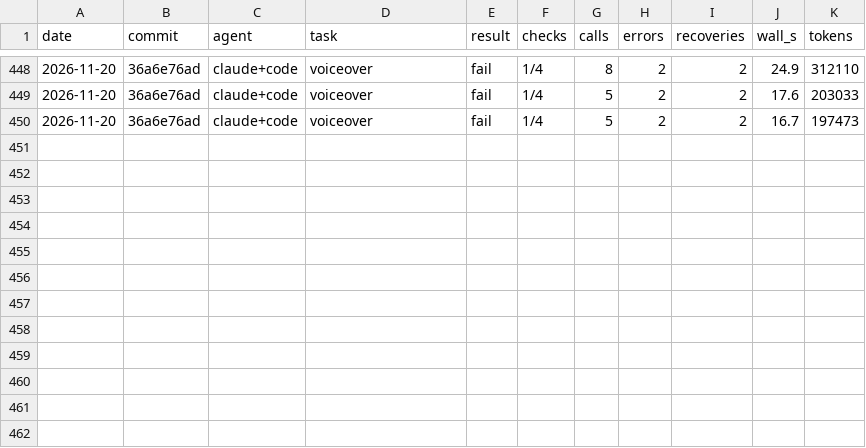
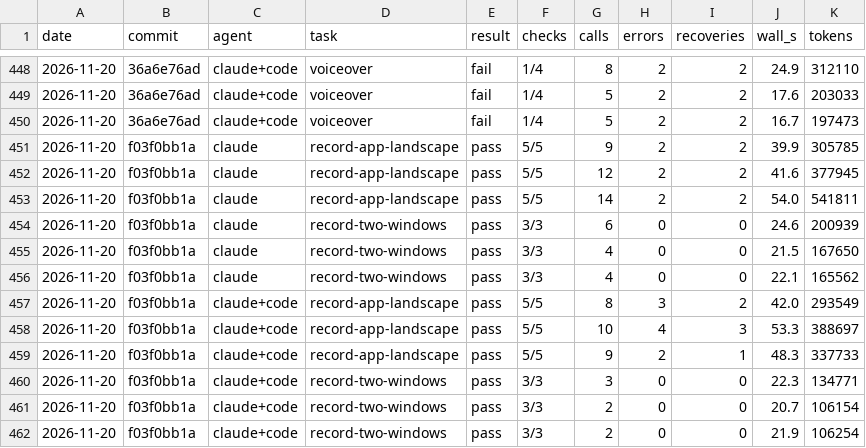
Before and after one commit to olegpustovit/splice, a TSV file: evals/results.tsv, drawn as a sheet; only a part is shown, gaps mark what is left out; the diff names each change by its address in the sheet, - before the commit and + after, or states it on an @@ line.

Commit message:
Eval results: multi-window

```diff
--- a/evals/results.tsv
+++ b/evals/results.tsv
+row 451: 2026-11-20 | f03f0bb1a | claude | record-app-landscape | pass | 5/5 | 9 | 2 | 2 | 39.9 | 305785
+row 452: 2026-11-20 | f03f0bb1a | claude | record-app-landscape | pass | 5/5 | 12 | 2 | 2 | 41.6 | 377945
+row 453: 2026-11-20 | f03f0bb1a | claude | record-app-landscape | pass | 5/5 | 14 | 2 | 2 | 54.0 | 541811
+row 454: 2026-11-20 | f03f0bb1a | claude | record-two-windows | pass | 3/3 | 6 | 0 | 0 | 24.6 | 200939
+row 455: 2026-11-20 | f03f0bb1a | claude | record-two-windows | pass | 3/3 | 4 | 0 | 0 | 21.5 | 167650
+row 456: 2026-11-20 | f03f0bb1a | claude | record-two-windows | pass | 3/3 | 4 | 0 | 0 | 22.1 | 165562
+row 457: 2026-11-20 | f03f0bb1a | claude+code | record-app-landscape | pass | 5/5 | 8 | 3 | 2 | 42.0 | 293549
+row 458: 2026-11-20 | f03f0bb1a | claude+code | record-app-landscape | pass | 5/5 | 10 | 4 | 3 | 53.3 | 388697
+row 459: 2026-11-20 | f03f0bb1a | claude+code | record-app-landscape | pass | 5/5 | 9 | 2 | 1 | 48.3 | 337733
+row 460: 2026-11-20 | f03f0bb1a | claude+code | record-two-windows | pass | 3/3 | 3 | 0 | 0 | 22.3 | 134771
+row 461: 2026-11-20 | f03f0bb1a | claude+code | record-two-windows | pass | 3/3 | 2 | 0 | 0 | 20.7 | 106154
+row 462: 2026-11-20 | f03f0bb1a | claude+code | record-two-windows | pass | 3/3 | 2 | 0 | 0 | 21.9 | 106254
```
